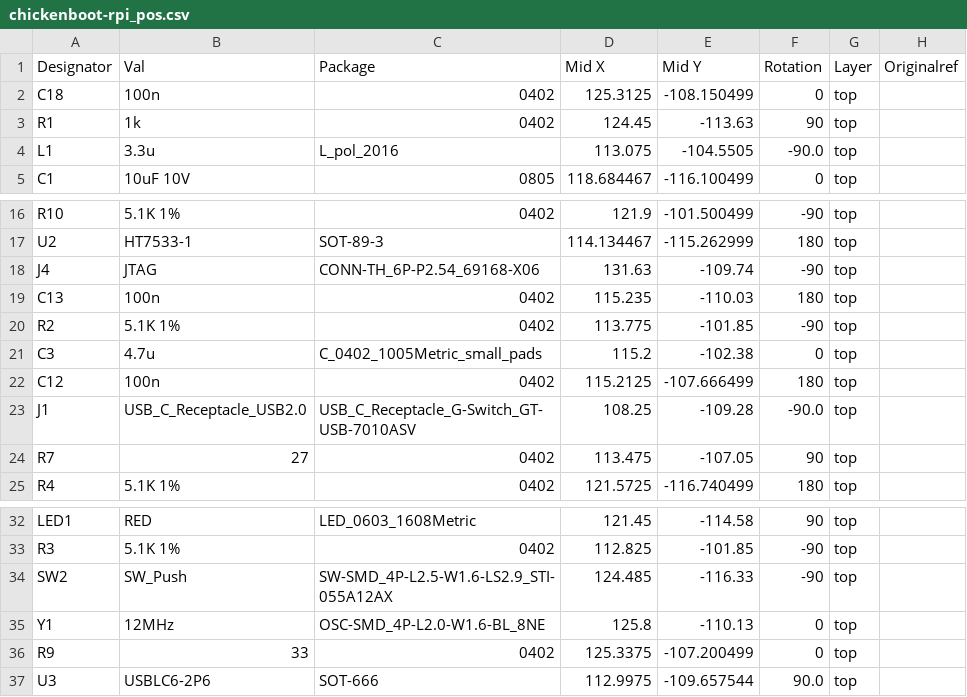
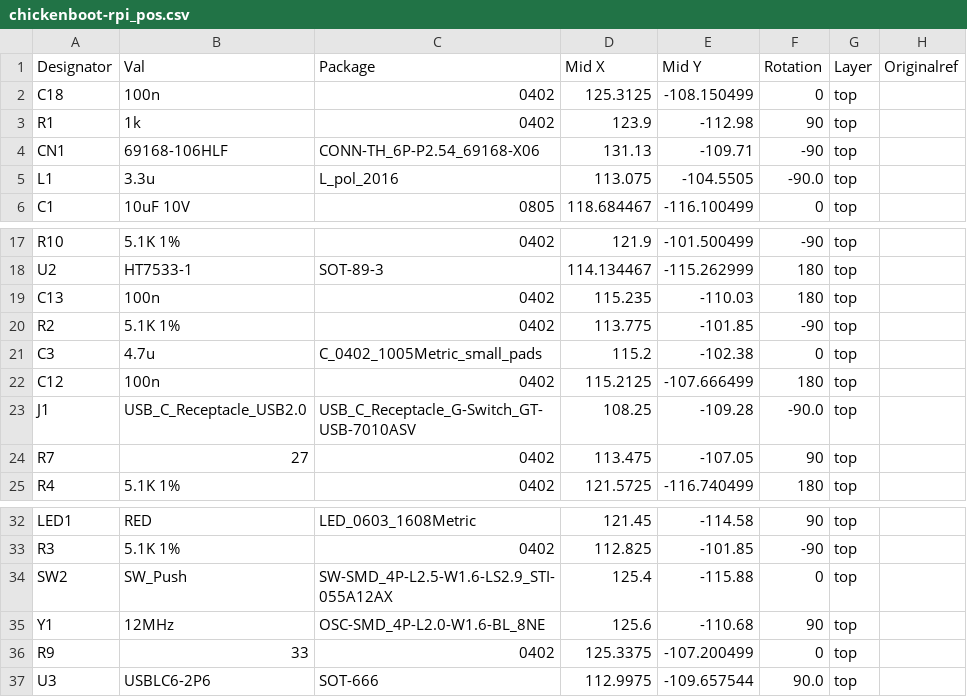
Before and after one commit to suarezvictor/chickenboot, a CSV file: hardware/chickenboot-rpi/chickenboot-rpi_pos.csv, drawn as a sheet; only a part is shown, gaps mark what is left out.

```diff
--- a/hardware/chickenboot-rpi/chickenboot-rpi_pos.csv
+++ b/hardware/chickenboot-rpi/chickenboot-rpi_pos.csv
@@ -2,3 +2,4 @@ Designator,Val,Package,Mid X,Mid Y,Rotation,Layer,Originalref
 C18,"100n",0402,125.3125,-108.150499,0,top,""
-R1,"1k",0402,124.45,-113.63,90,top,""
+R1,"1k",0402,123.9,-112.98,90,top,""
+CN1,"69168-106HLF","CONN-TH_6P-P2.54_69168-X06",131.13,-109.71,-90,top,""
 L1,"3.3u","L_pol_2016",113.075,-104.5505,-90.0,top,""
@@ -17,3 +18,2 @@ R10,"5.1K 1%",0402,121.9,-101.500499,-90,top,""
 U2,"HT7533-1","SOT-89-3",114.134467,-115.262999,180,top,""
-J4,"JTAG","CONN-TH_6P-P2.54_69168-X06",131.63,-109.74,-90,top,""
 C13,"100n",0402,115.235,-110.03,180,top,""
@@ -33,4 +33,4 @@ LED1,"RED","LED_0603_1608Metric",121.45,-114.58,90,top,""
 R3,"5.1K 1%",0402,112.825,-101.85,-90,top,""
-SW2,"SW_Push","SW-SMD_4P-L2.5-W1.6-LS2.9_STI-055A12AX",124.485,-116.33,-90,top,""
-Y1,"12MHz","OSC-SMD_4P-L2.0-W1.6-BL_8NE",125.8,-110.13,0,top,""
+SW2,"SW_Push","SW-SMD_4P-L2.5-W1.6-LS2.9_STI-055A12AX",125.4,-115.88,0,top,""
+Y1,"12MHz","OSC-SMD_4P-L2.0-W1.6-BL_8NE",125.6,-110.68,90,top,""
 R9,"33",0402,125.3375,-107.200499,0,top,""
```
Also changed, not shown: hardware/chickenboot-rpi/chickenboot-rpi_bom.csv, 12 other files.
